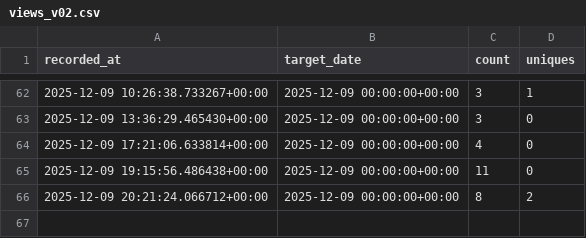
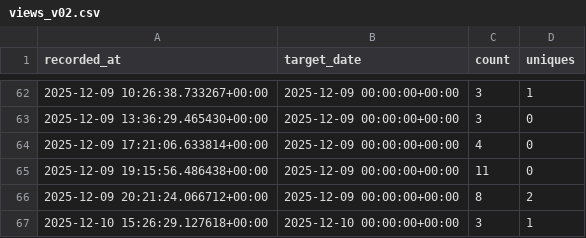
Before and after one commit to erikandmitrievich/mfds_analytics, a CSV file: traffic/views_v02.csv, drawn as a sheet; only a part is shown, gaps mark what is left out; the diff names each change by its address in the sheet, - before the commit and + after, or states it on an @@ line.

```diff
--- a/traffic/views_v02.csv
+++ b/traffic/views_v02.csv
+row 67: 2025-12-10 15:26:29.127618+00:00 | 2025-12-10 00:00:00+00:00 | 3 | 1
```
